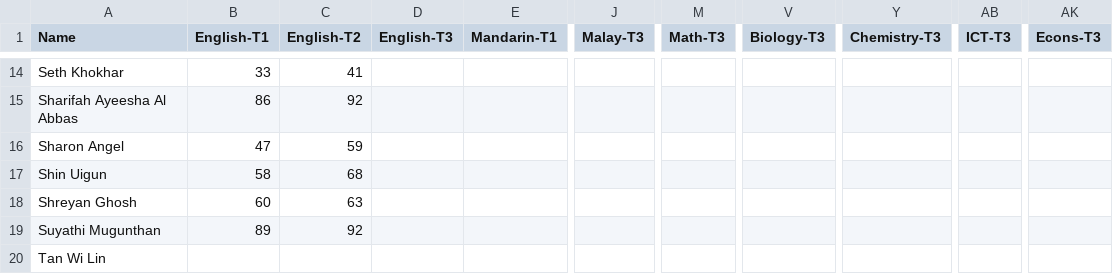
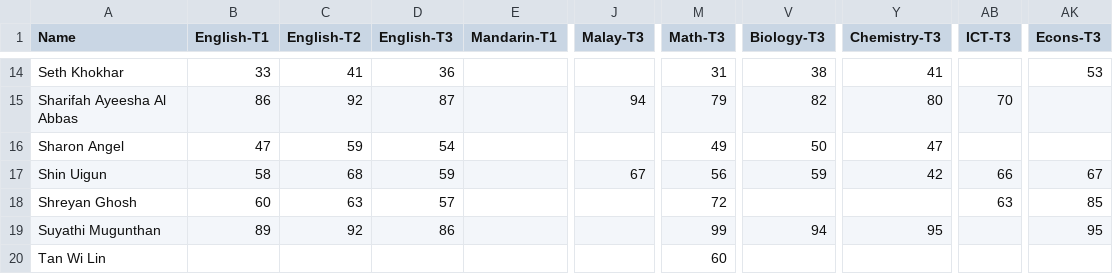
Before and after one commit to jamesgan99/havil-academic-database, a CSV file: y10.csv, drawn as a sheet; only a part is shown, gaps mark what is left out; the diff covers the shown part only; the diff names each change by its address in the sheet, - before the commit and + after, or states it on an @@ line.

```diff
--- a/y10.csv
+++ b/y10.csv
-D14 (English-T3): (empty)
+D14 (English-T3): 36
-M14 (Math-T3): (empty)
+M14 (Math-T3): 31
-V14 (Biology-T3): (empty)
+V14 (Biology-T3): 38
-Y14 (Chemistry-T3): (empty)
+Y14 (Chemistry-T3): 41
-AK14 (Econs-T3): (empty)
+AK14 (Econs-T3): 53
-D15 (English-T3): (empty)
+D15 (English-T3): 87
-J15 (Malay-T3): (empty)
+J15 (Malay-T3): 94
-M15 (Math-T3): (empty)
+M15 (Math-T3): 79
-V15 (Biology-T3): (empty)
+V15 (Biology-T3): 82
-Y15 (Chemistry-T3): (empty)
+Y15 (Chemistry-T3): 80
-AB15 (ICT-T3): (empty)
+AB15 (ICT-T3): 70
-D16 (English-T3): (empty)
+D16 (English-T3): 54
-M16 (Math-T3): (empty)
+M16 (Math-T3): 49
-V16 (Biology-T3): (empty)
+V16 (Biology-T3): 50
-Y16 (Chemistry-T3): (empty)
+Y16 (Chemistry-T3): 47
-D17 (English-T3): (empty)
+D17 (English-T3): 59
-J17 (Malay-T3): (empty)
+J17 (Malay-T3): 67
-M17 (Math-T3): (empty)
+M17 (Math-T3): 56
-V17 (Biology-T3): (empty)
+V17 (Biology-T3): 59
-Y17 (Chemistry-T3): (empty)
+Y17 (Chemistry-T3): 42
-AB17 (ICT-T3): (empty)
+AB17 (ICT-T3): 66
-AK17 (Econs-T3): (empty)
+AK17 (Econs-T3): 67
-D18 (English-T3): (empty)
+D18 (English-T3): 57
-M18 (Math-T3): (empty)
+M18 (Math-T3): 72
-AB18 (ICT-T3): (empty)
+AB18 (ICT-T3): 63
-AK18 (Econs-T3): (empty)
+AK18 (Econs-T3): 85
-D19 (English-T3): (empty)
+D19 (English-T3): 86
-M19 (Math-T3): (empty)
+M19 (Math-T3): 99
-V19 (Biology-T3): (empty)
+V19 (Biology-T3): 94
-Y19 (Chemistry-T3): (empty)
+Y19 (Chemistry-T3): 95
-AK19 (Econs-T3): (empty)
+AK19 (Econs-T3): 95
-M20 (Math-T3): (empty)
+M20 (Math-T3): 60
```
Also changed, not shown: 15 added rows and 92 edited cells elsewhere in this file.
